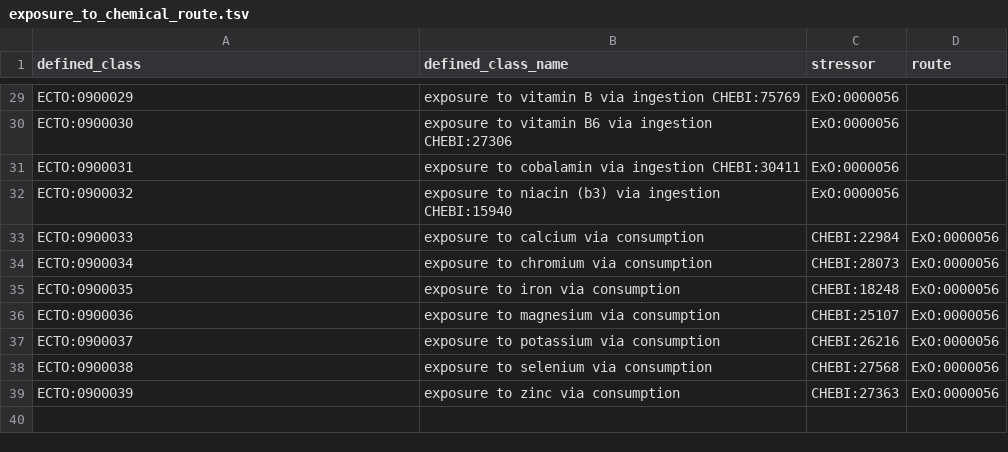
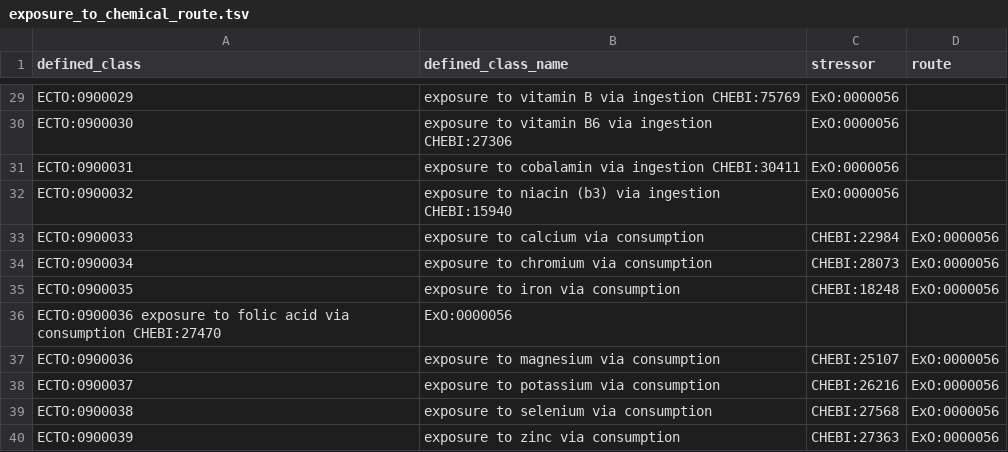
Before and after one commit to EnvironmentOntology/environmental-exposure-ontology, a TSV file: src/patterns/data/default/exposure_to_chemical_route.tsv, drawn as a sheet; only a part is shown, gaps mark what is left out; the diff names each change by its address in the sheet, - before the commit and + after, or states it on an @@ line.

Commit message:
Update exposure_to_chemical_route.tsv

```diff
--- a/src/patterns/data/default/exposure_to_chemical_route.tsv
+++ b/src/patterns/data/default/exposure_to_chemical_route.tsv
+row 36: ECTO:0900036 exposure to folic acid via consumption CHEBI:27470 | ExO:0000056
```
